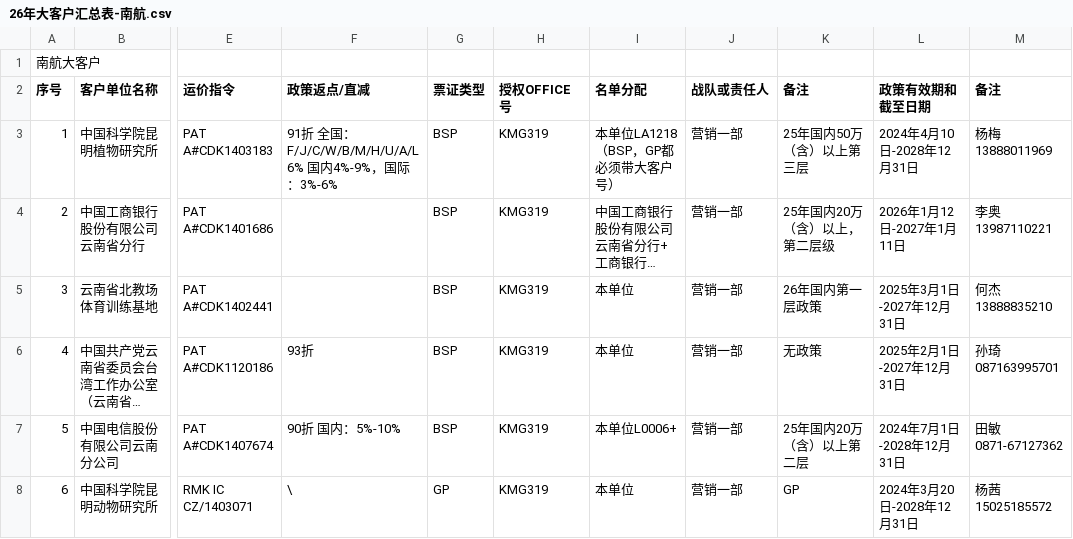
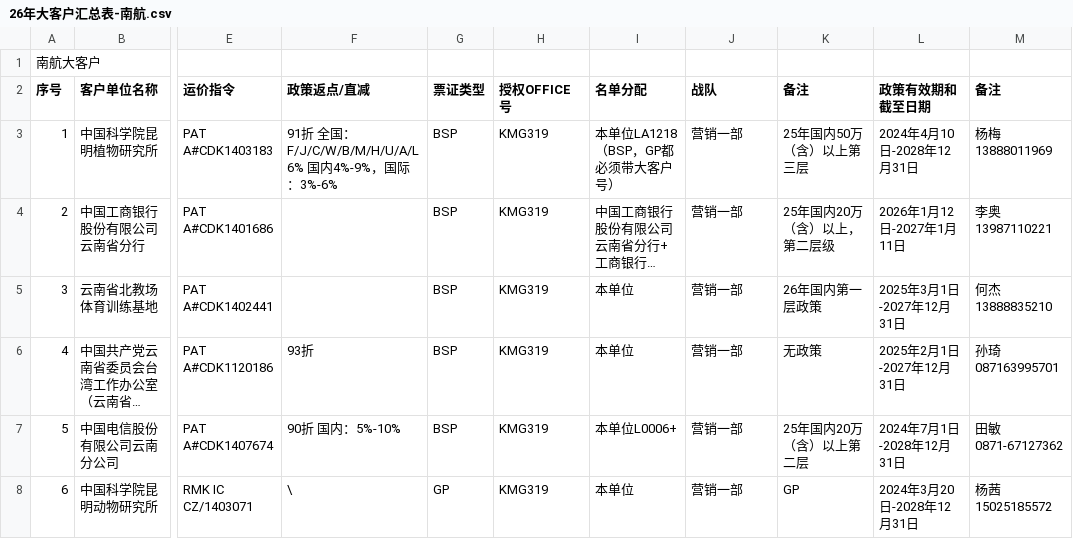
Before and after one commit to Zhangshengyang922/air-product-agent, a CSV file: 26年大客户汇总表-南航.csv, drawn as a sheet; only a part is shown, gaps mark what is left out; long unchanged cells end in …; the diff names each change by its address in the sheet, - before the commit and + after, or states it on an @@ line.

```diff
--- a/26年大客户汇总表-南航.csv
+++ b/26年大客户汇总表-南航.csv
-J2: 战队或责任人
+J2: 战队
```
Also changed, not shown: 26年大客户汇总表-国航.csv, 26年大客户汇总表-川航.csv, 2 other files.
